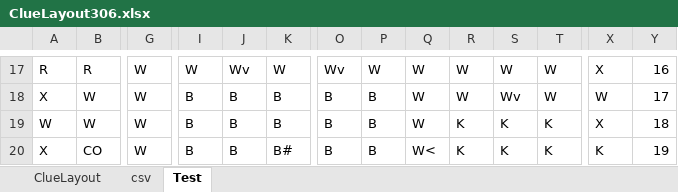
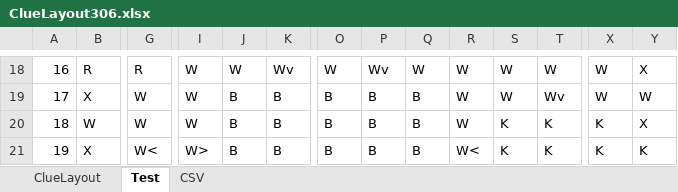
Before and after one commit to danielrosen29/ClueGameNew, an Excel workbook: data/ClueLayout306.xlsx, sheet Test, drawn as a sheet; only a part is shown, gaps mark what is left out; values as stored, in another font and other column widths than the file's, no cell formats; addresses are those after the commit; the diff covers the shown part only; the diff names each change by its address in the sheet, - before the commit and + after, or states it on an @@ line.

```diff
--- a/data/ClueLayout306.xlsx (sheet Test)
+++ b/data/ClueLayout306.xlsx (sheet Test)
-sheet tab: csv
+sheet tab: CSV
-A18: R
+A18: 16
-G18: W
+G18: R
-J18: Wv
+J18: W
-K18: W
+K18: Wv
-O18: Wv
+O18: W
-P18: W
+P18: Wv
-X18: X
+X18: W
-Y18: 16
+Y18: X
-A19: X
+A19: 17
-B19: W
+B19: X
-I19:I20: B
+I19:I20: W
-Q19:Q20: W
+Q19:Q20: B
-S19: Wv
+S19: W
-T19: W
+T19: Wv
-Y19: 17
+Y19: W
-A20: W
+A20: 18
-R20: K
+R20: W
-X20: X
+X20: K
-Y20: 18
+Y20: X
-A21: X
+A21: 19
-B21: CO
+B21: X
-G21: W
+G21: W<
-I21: B
+I21: W>
-K21: B#
+K21: B
-Q21: W<
+Q21: B
-R21: K
+R21: W<
-Y21: 19
+Y21: K
```
Also changed, not shown: 1 added row, 1 removed row and 187 edited cells elsewhere in this sheet, sheet ClueLayout, cell formats, 19 other files.
